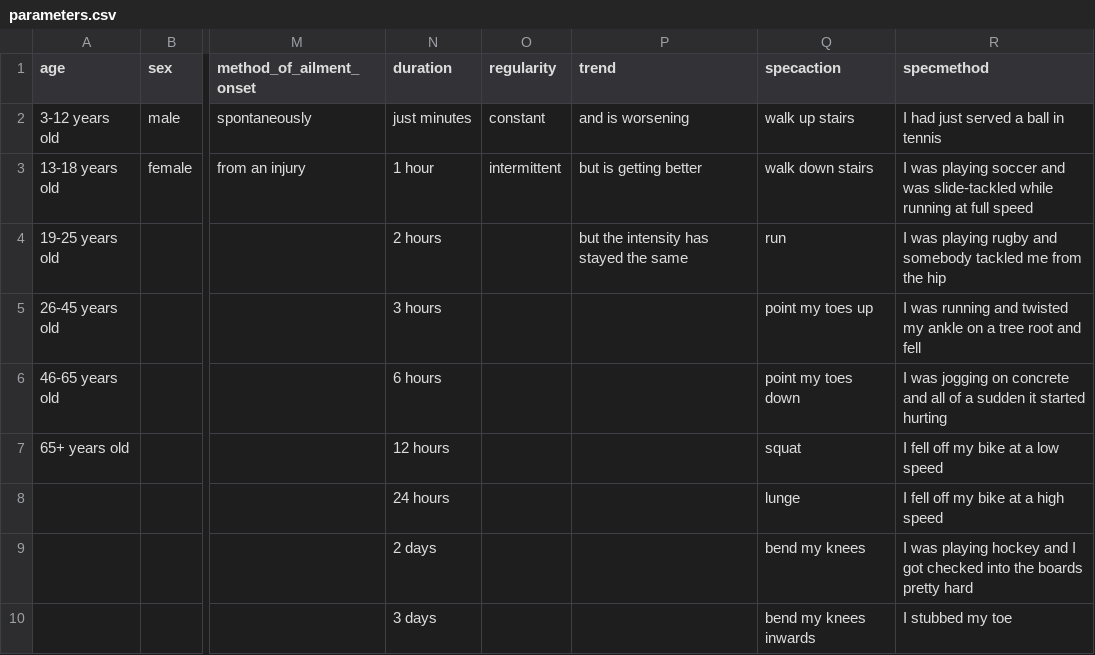
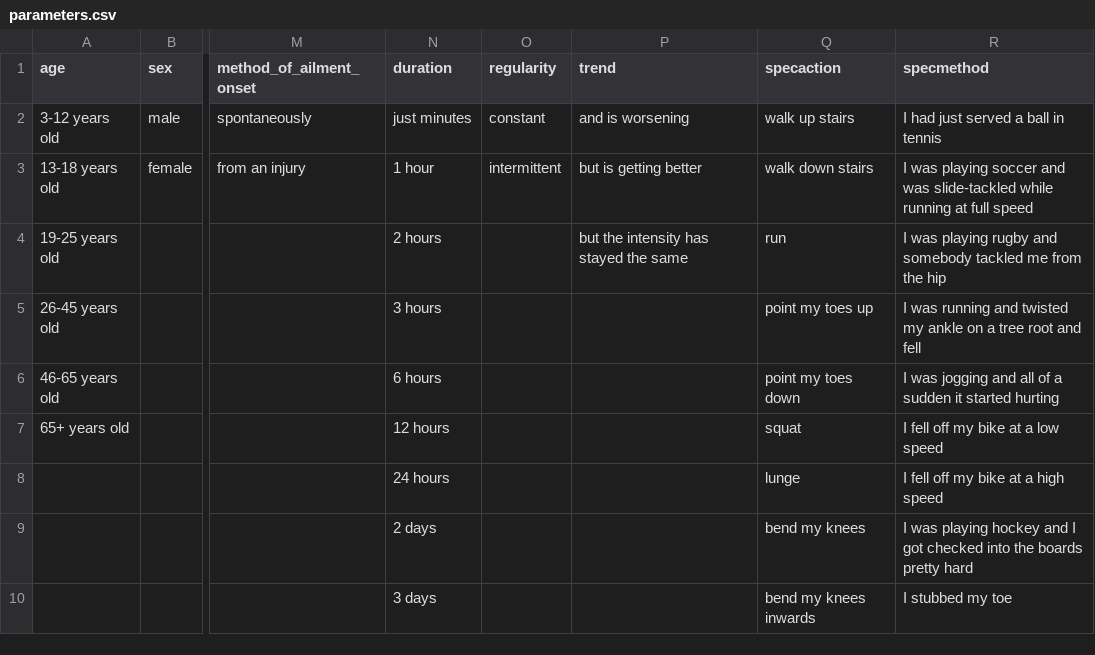
Before and after one commit to rohanh13/orca-surveysite, a CSV file: parameters.csv, drawn as a sheet; only a part is shown, gaps mark what is left out; the diff names each change by its address in the sheet, - before the commit and + after, or states it on an @@ line.

```diff
--- a/parameters.csv
+++ b/parameters.csv
-R6 (specmethod): …was jogging on concrete and all…
+R6 (specmethod): …was jogging and all…
```
Also changed, not shown: 2 other files.
